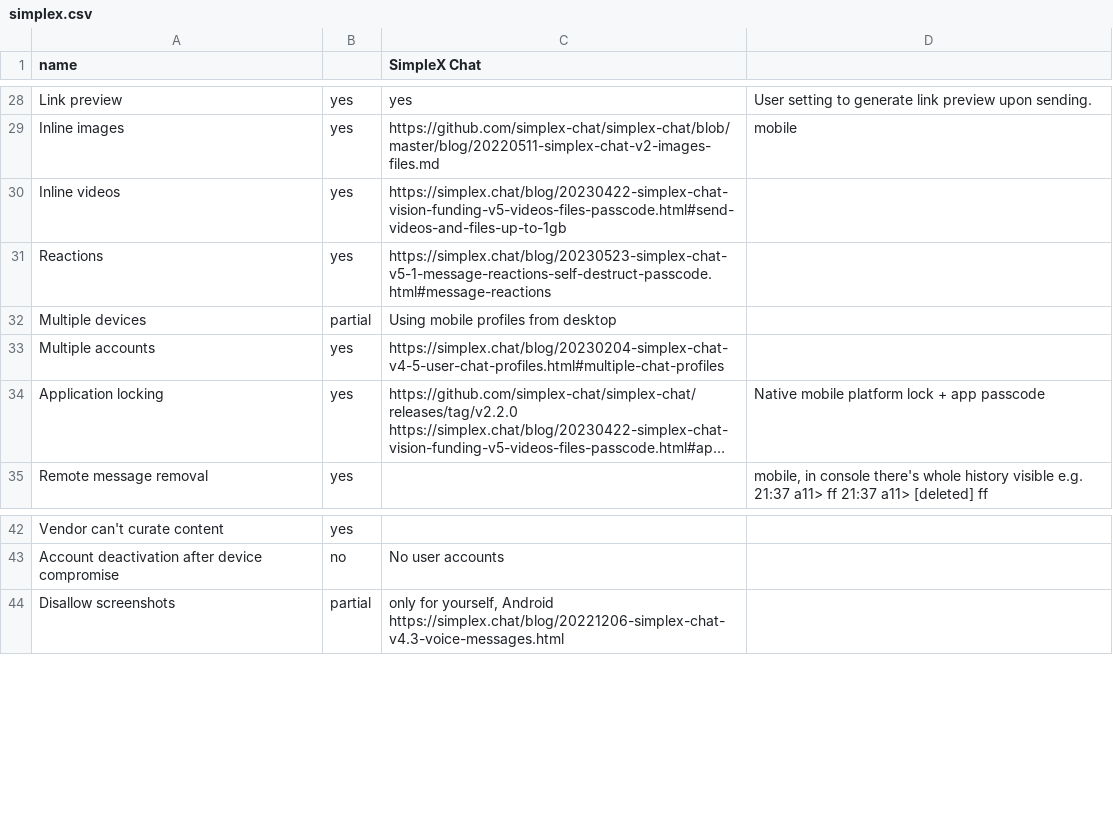
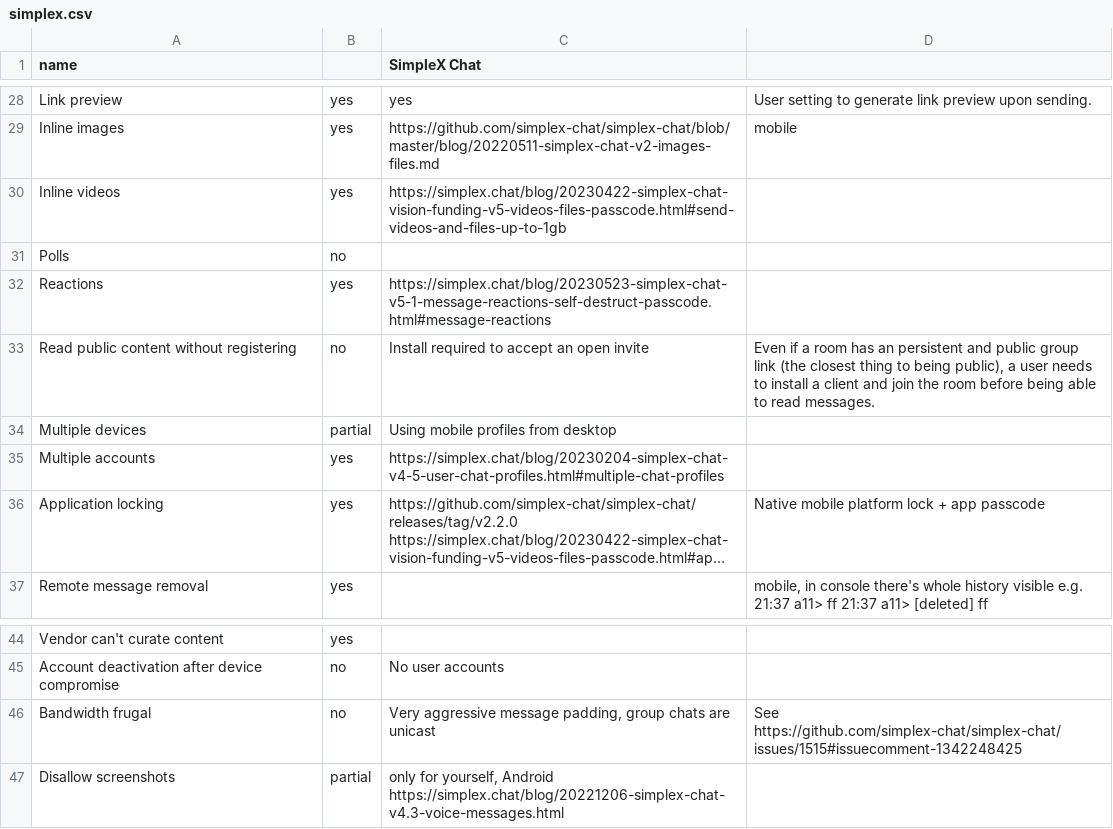
Before and after one commit to bkil/secuchart, a CSV file: data/simplex.csv, drawn as a sheet; only a part is shown, gaps mark what is left out; long unchanged cells end in ….

Commit message:
Fill out additional three fields for SimpleX

```diff
--- a/data/simplex.csv
+++ b/data/simplex.csv
@@ -30,3 +30,5 @@ Inline images;yes;https://github.com/simplex-chat/simplex-chat/blob/master/blog/
 Inline videos;yes;https://simplex.chat/blog/20230422-simplex-chat-vision-funding-v5-videos-files-passcode.html#send-videos-and-files-up-to-1gb;
+Polls;no;;
 Reactions;yes;https://simplex.chat/blog/20230523-simplex-chat-v5-1-message-reactions-self-destruct-passcode.html#message-reactions;
+Read public content without registering;no;Install required to accept an open invite;Even if a room has an persistent and public group link (the closest thing to being public), a user needs to install a client and join the room before being able to read messages.
 Multiple devices;partial;Using mobile profiles from desktop;
@@ -43,2 +45,3 @@ Vendor can't curate content;yes;;
 Account deactivation after device compromise;no;No user accounts;
+Bandwidth frugal;no;Very aggressive message padding, group chats are unicast;See https://github.com/simplex-chat/simplex-chat/issues/1515#issuecomment-1342248425
 Disallow screenshots;partial;only for yourself, Android https://simplex.chat/blog/20221206-simplex-chat-v4.3-voice-messages.html;
```
